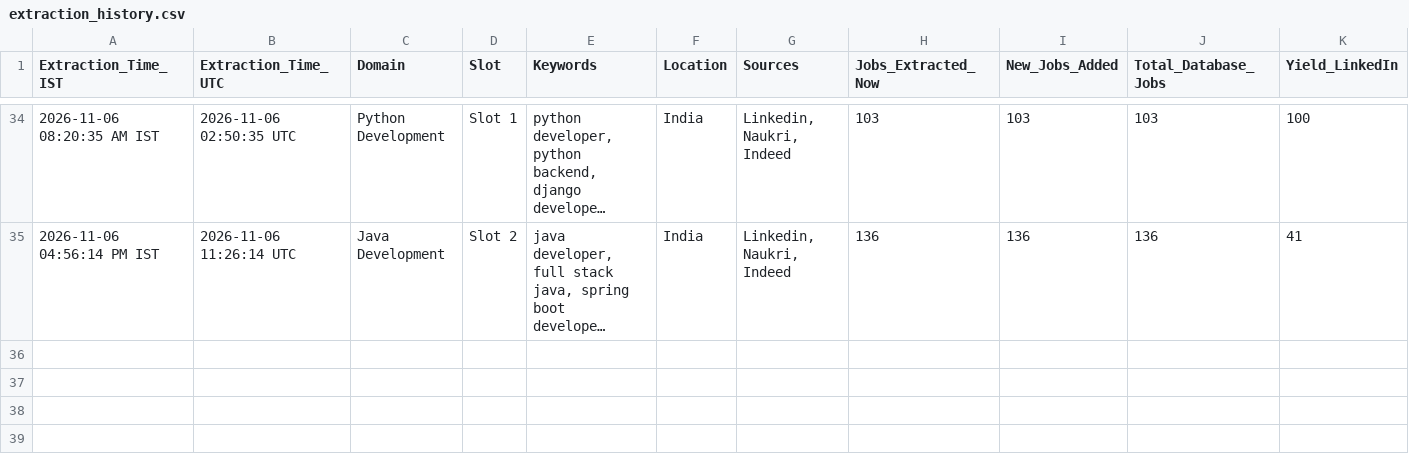
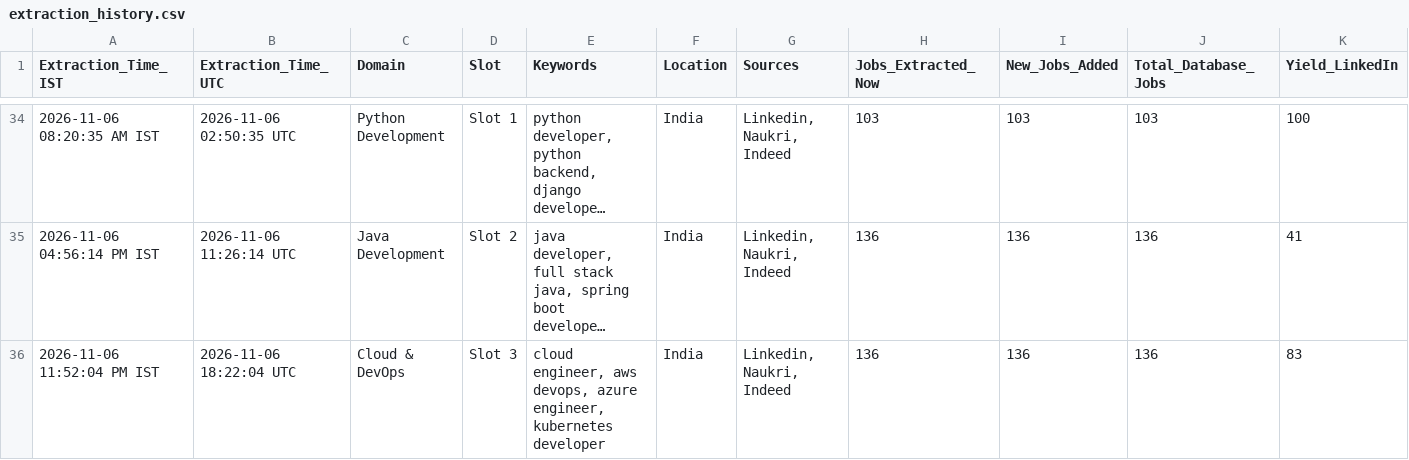
Before and after one commit to Kokss28/Job_Scraper, a CSV file: Data/extraction_history.csv, drawn as a sheet; only a part is shown, gaps mark what is left out; long unchanged cells end in …; rows hold the shown columns only; the diff names each change by its address in the sheet, - before the commit and + after, or states it on an @@ line.

```diff
--- a/Data/extraction_history.csv
+++ b/Data/extraction_history.csv
+row 36: 2026-11-06 11:52:04 PM IST | 2026-11-06 18:22:04 UTC | Cloud & DevOps | Slot 3 | cloud engineer, aws devops, azure engineer, kubernetes developer | India | Linkedin, Naukri, Indeed | 136 | 136 | 136 | 83
```
Also changed, not shown: 3 other files.
